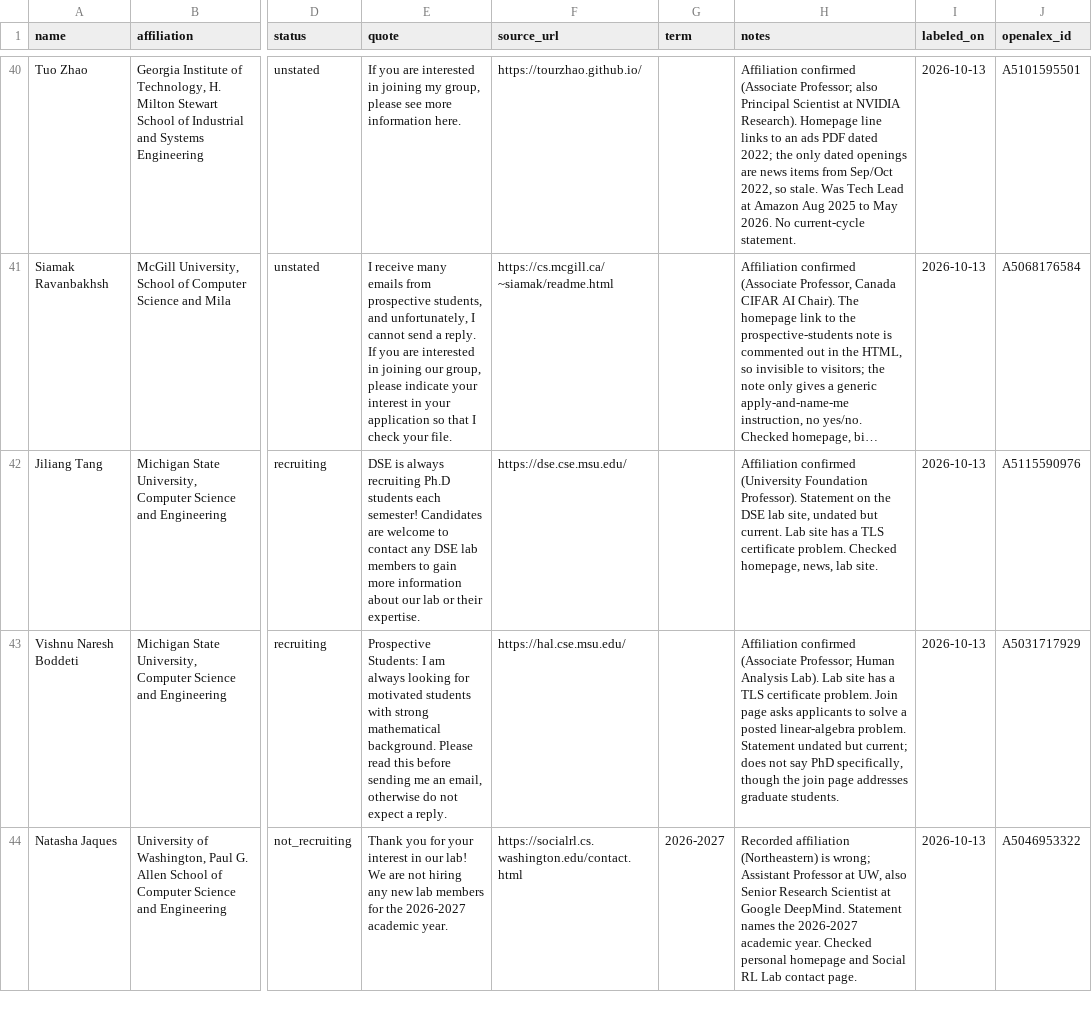
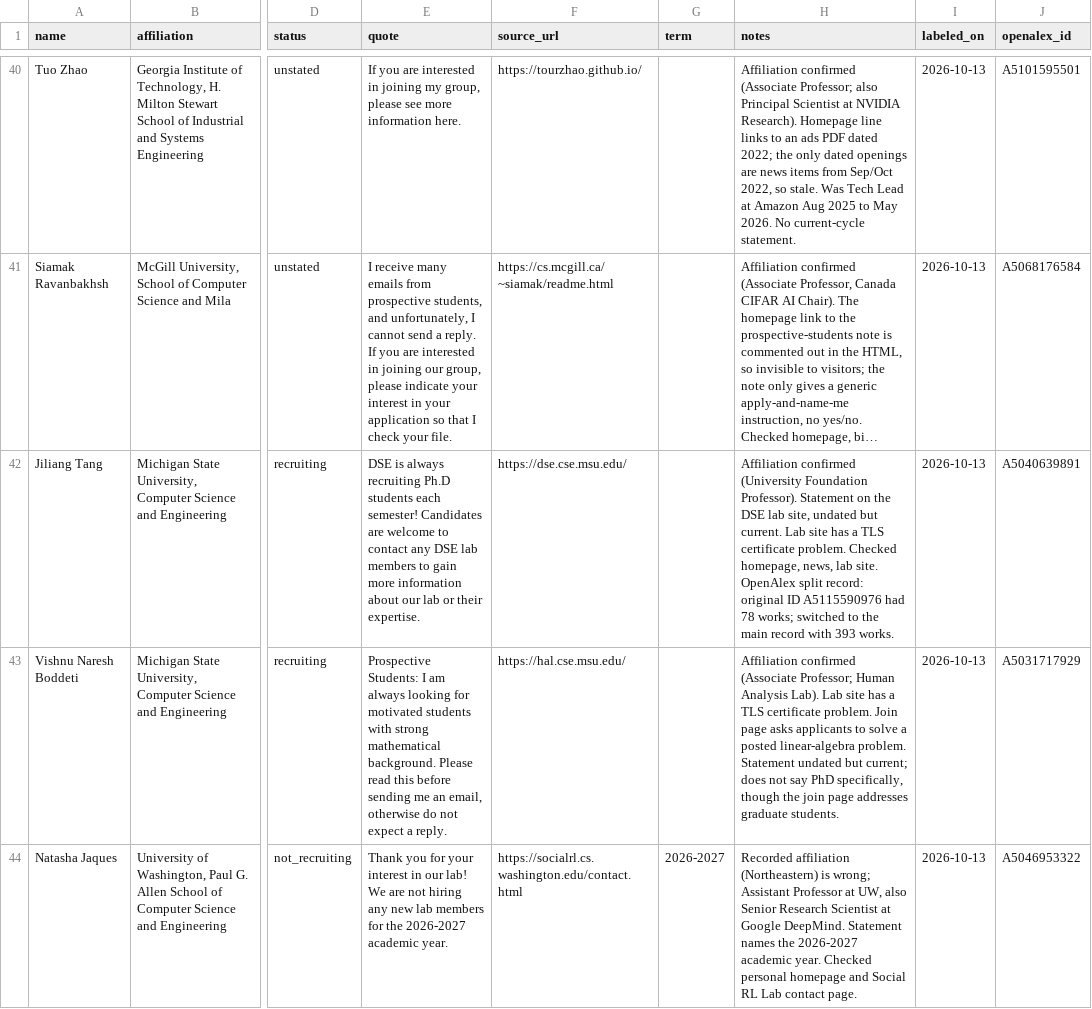
Before and after one commit to sudiptob2/shinobi, a CSV file: data/shortlist.csv, drawn as a sheet; only a part is shown, gaps mark what is left out; long unchanged cells end in …; the diff covers the shown part only; the diff names each change by its address in the sheet, - before the commit and + after, or states it on an @@ line.

Commit message:
add OpenAlex features and negatives
Signed-off-by: Sudipto Baral <sudiptobaral.me@gmail.com>

```diff
--- a/data/shortlist.csv
+++ b/data/shortlist.csv
-H42 (notes): …lab site.
+H42 (notes): …lab site. OpenAlex split record: original ID A5115590976 had 78 works; switched to the main record with 393 works.
-J42 (openalex_id): A5115590976
+J42 (openalex_id): A5040639891
```
Also changed, not shown: 2 edited cells elsewhere in this file, 8 other files.
